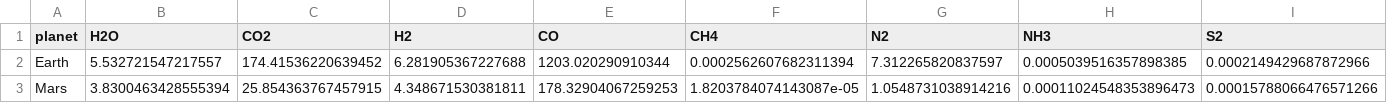
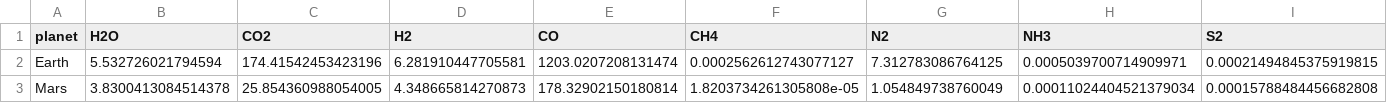
Before and after one commit to FormingWorlds/CALLIOPE, a CSV file: scripts/tutorials/data/mars_fiducial.csv, drawn as a sheet; only a part is shown; the diff covers the shown part only; the diff names each change by its address in the sheet, - before the commit and + after, or states it on an @@ line.

```diff
--- a/scripts/tutorials/data/mars_fiducial.csv
+++ b/scripts/tutorials/data/mars_fiducial.csv
-B2 (H2O): 5.532721547217557
+B2 (H2O): 5.532726021794594
-C2 (CO2): 174.41536220639452
+C2 (CO2): 174.41542453423196
-D2 (H2): 6.281905367227688
+D2 (H2): 6.281910447705581
-E2 (CO): 1203.020290910344
+E2 (CO): 1203.0207208131474
-F2 (CH4): 0.0002562607682311394
+F2 (CH4): 0.0002562612743077127
-G2 (N2): 7.312265820837597
+G2 (N2): 7.312783086764125
-H2 (NH3): 0.0005039516357898385
+H2 (NH3): 0.0005039700714909971
-I2 (S2): 0.0002149429687872966
+I2 (S2): 0.00021494845375919815
-B3 (H2O): 3.8300463428555394
+B3 (H2O): 3.8300413084514378
-C3 (CO2): 25.854363767457915
+C3 (CO2): 25.854360988054005
-D3 (H2): 4.348671530381811
+D3 (H2): 4.348665814270873
-E3 (CO): 178.32904067259253
+E3 (CO): 178.32902150180814
-F3 (CH4): 1.8203784074143087e-05
+F3 (CH4): 1.8203734261305808e-05
-G3 (N2): 1.0548731038914216
+G3 (N2): 1.054849738760049
-H3 (NH3): 0.00011024548353896473
+H3 (NH3): 0.00011024404521379034
-I3 (S2): 0.00015788066476571266
+I3 (S2): 0.00015788484456682808
```
Also changed, not shown: 10 edited cells elsewhere in this file, scripts/tutorials/data/coupled_loop.csv, scripts/tutorials/data/firstrun_reference.csv, 24 other files.
